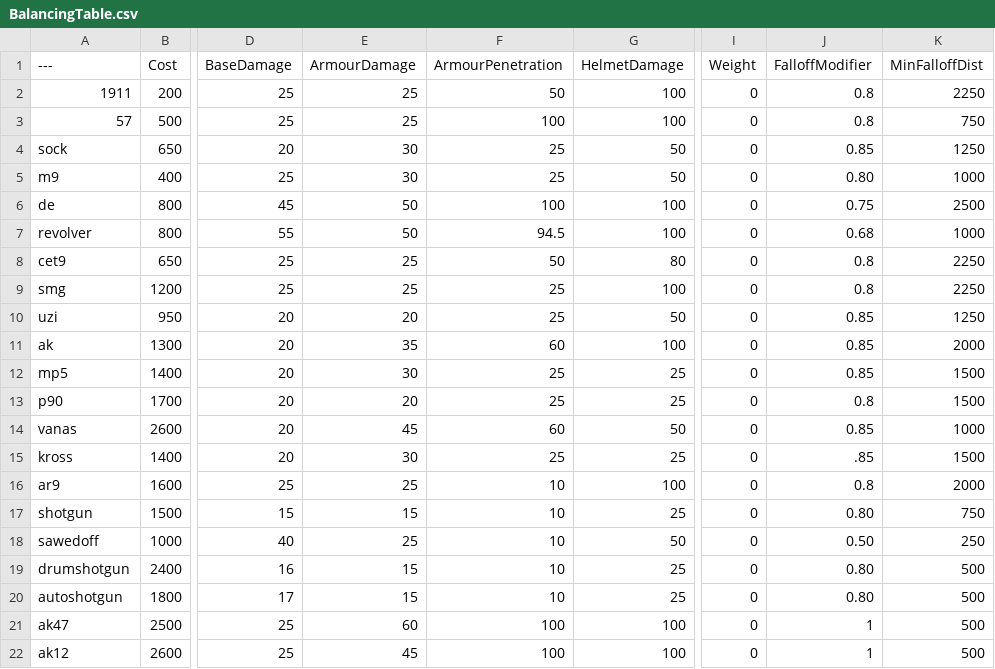
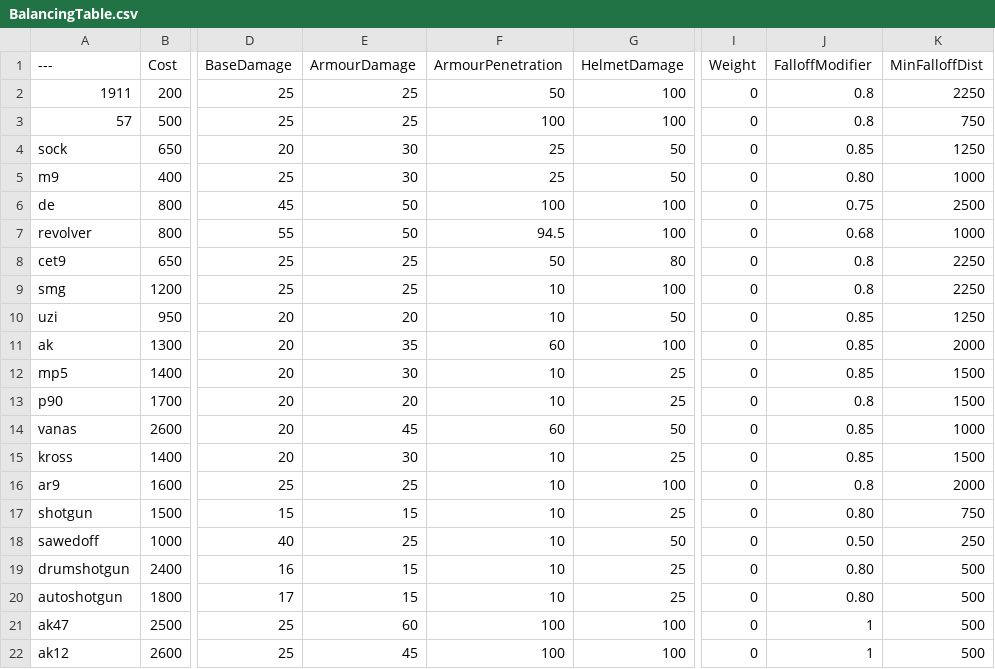
Before and after one commit to YellowHat07/BalancingTable, a CSV file: BalancingTable.csv, drawn as a sheet; only a part is shown, gaps mark what is left out; the diff names each change by its address in the sheet, - before the commit and + after, or states it on an @@ line.

Commit message:
Update BalancingTable.csv
smg armor nerf

```diff
--- a/BalancingTable.csv
+++ b/BalancingTable.csv
-F9:F10 (ArmourPenetration): 25
+F9:F10 (ArmourPenetration): 10
-F12:F13 (ArmourPenetration): 25
+F12:F13 (ArmourPenetration): 10
-F15 (ArmourPenetration): 25
+F15 (ArmourPenetration): 10
-J15 (FalloffModifier): .85
+J15 (FalloffModifier): 0.85
```
